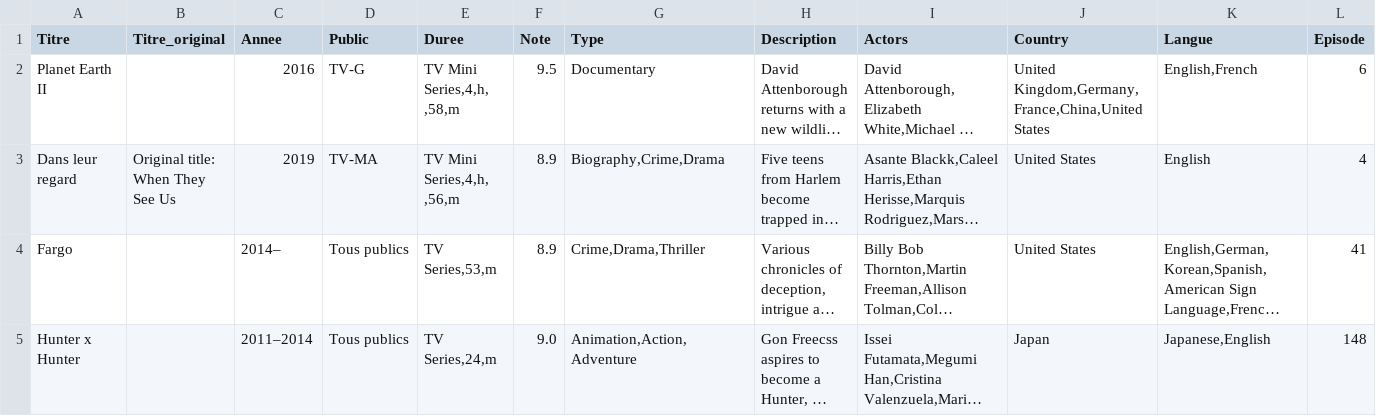
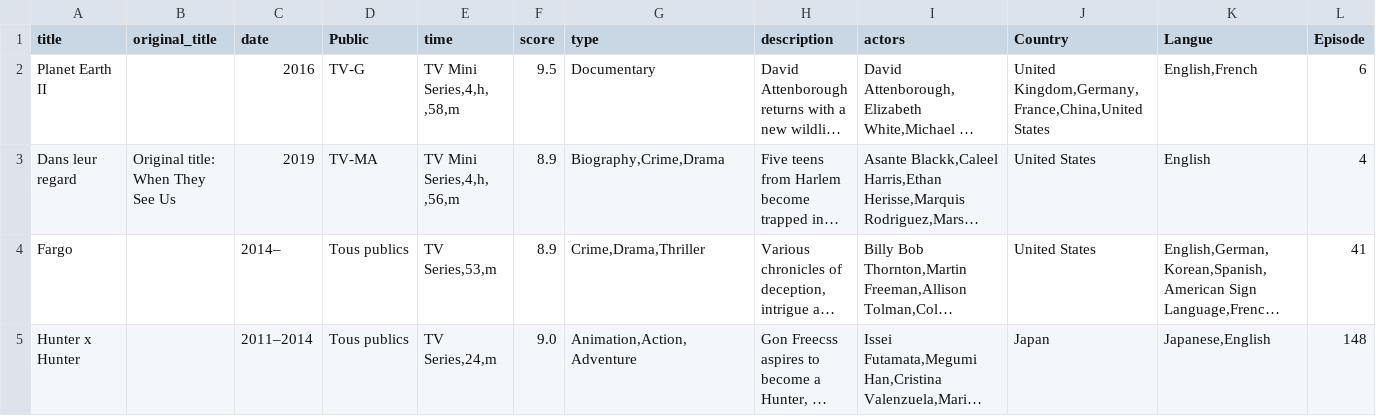
Before and after one commit to RudyBourez/Projet_Film_Serie, a CSV file: serie.csv, drawn as a sheet; only a part is shown; long unchanged cells end in …; the diff names each change by its address in the sheet, - before the commit and + after, or states it on an @@ line.

Commit message:
series

```diff
--- a/serie.csv
+++ b/serie.csv
-A1: Titre
+A1: title
-B1: Titre_original
+B1: original_title
-C1: Annee
+C1: date
-E1: Duree
+E1: time
-F1: Note
+F1: score
-G1: Type
+G1: type
-H1: Description
+H1: description
-I1: Actors
+I1: actors
```
Also changed, not shown: 2 other files.
